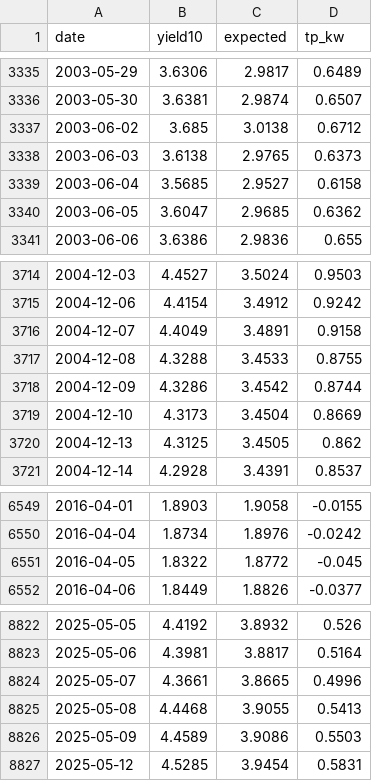
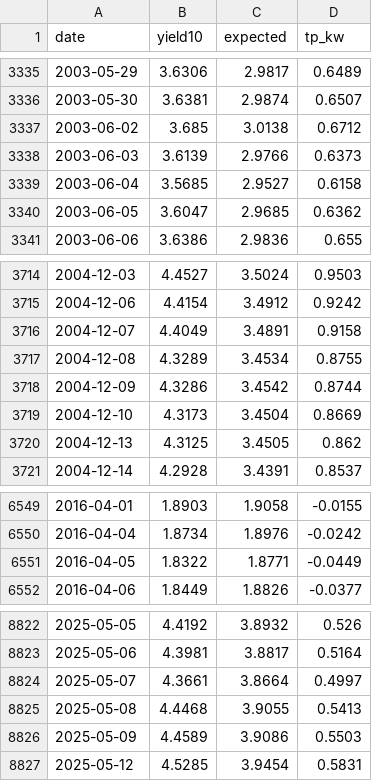
Before and after one commit to tevinweerawardena1-del/rba-implied-cash-rate, a CSV file: docs/data/us_term_premium.csv, drawn as a sheet; only a part is shown, gaps mark what is left out; the diff covers the shown part only.

```diff
--- a/docs/data/us_term_premium.csv
+++ b/docs/data/us_term_premium.csv
@@ -3337,3 +3337,3 @@ date,yield10,expected,tp_kw
 2003-06-02,3.685,3.0138,0.6712
-2003-06-03,3.6138,2.9765,0.6373
+2003-06-03,3.6139,2.9766,0.6373
 2003-06-04,3.5685,2.9527,0.6158
@@ -3716,3 +3716,3 @@ date,yield10,expected,tp_kw
 2004-12-07,4.4049,3.4891,0.9158
-2004-12-08,4.3288,3.4533,0.8755
+2004-12-08,4.3289,3.4534,0.8755
 2004-12-09,4.3286,3.4542,0.8744
@@ -6550,3 +6550,3 @@ date,yield10,expected,tp_kw
 2016-04-04,1.8734,1.8976,-0.0242
-2016-04-05,1.8322,1.8772,-0.045
+2016-04-05,1.8322,1.8771,-0.0449
 2016-04-06,1.8449,1.8826,-0.0377
@@ -8823,3 +8823,3 @@ date,yield10,expected,tp_kw
 2025-05-06,4.3981,3.8817,0.5164
-2025-05-07,4.3661,3.8665,0.4996
+2025-05-07,4.3661,3.8664,0.4997
 2025-05-08,4.4468,3.9055,0.5413
```
Also changed, not shown: 5 added rows and 17 edited cells elsewhere in this file, 4 other files.
